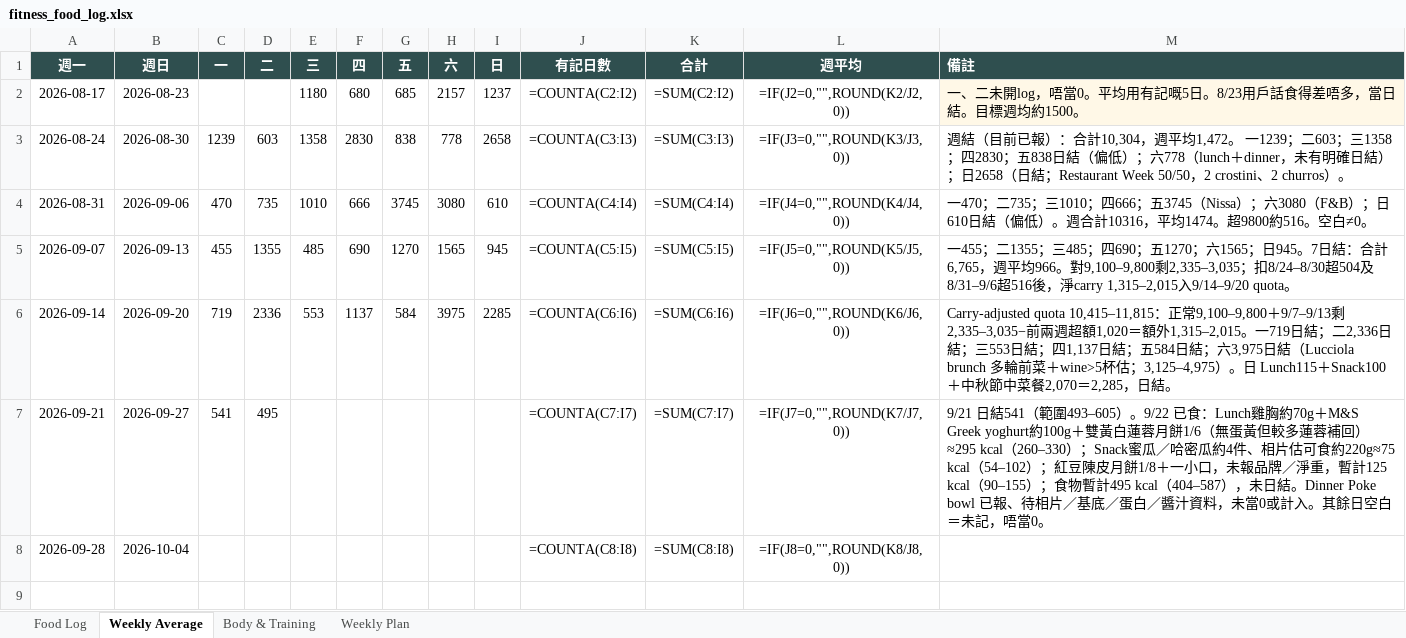
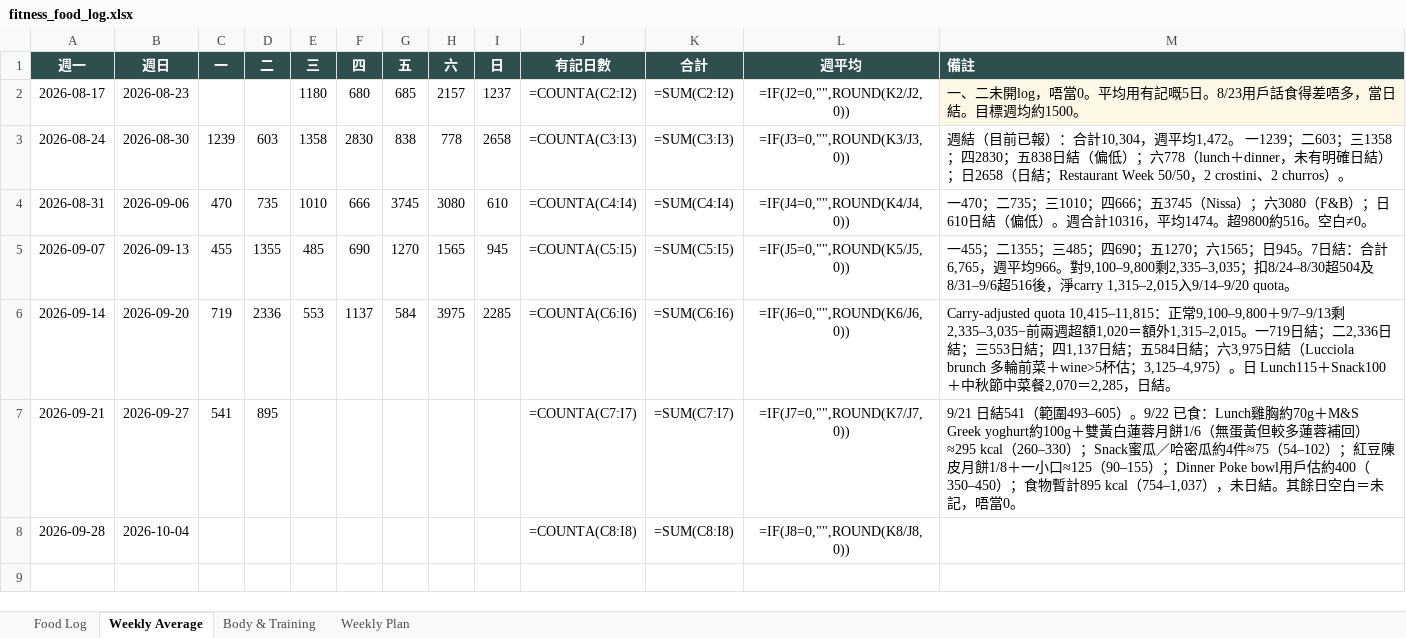
Before and after one commit to buzz-knittinpix/melodycheng622-cmyk.github.io, an Excel workbook: data/fitness_food_log.xlsx, sheet Weekly Average, drawn as a sheet; only a part is shown; values as stored, in another font and other column widths than the file's, no borders; formulas without a stored value are shown as written; the diff names each change by its address in the sheet, - before the commit and + after, or states it on an @@ line.

Commit message:
Record poke bowl calorie estimate

```diff
--- a/data/fitness_food_log.xlsx (sheet Weekly Average)
+++ b/data/fitness_food_log.xlsx (sheet Weekly Average)
-D7 (二): 495
+D7 (二): 895
-M7 (備註): …瓜約4件、相片估可食約220g≈75 kcal（54–102）；紅豆陳皮月餅1/8＋一小口，未報品牌／淨重，暫計125 kcal（90–155）；食物暫計495 kcal（404–587），未日結。Dinner Poke bowl 已報、待相片／基底／蛋白／醬汁資料，未當0或計入。其餘日…
+M7 (備註): …瓜約4件≈75（54–102）；紅豆陳皮月餅1/8＋一小口≈125（90–155）；Dinner Poke bowl用戶估約400（350–450）；食物暫計895 kcal（754–1,037），未日結。其餘日…
```
Also changed, not shown: sheet Food Log, 1 other file.
